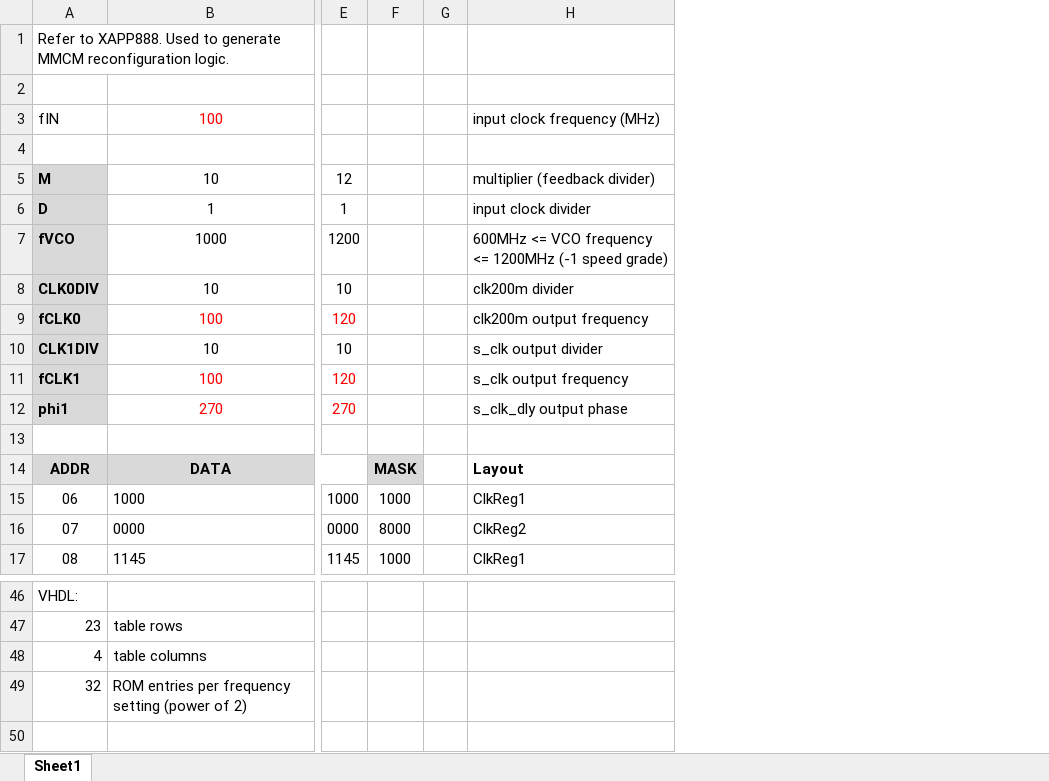
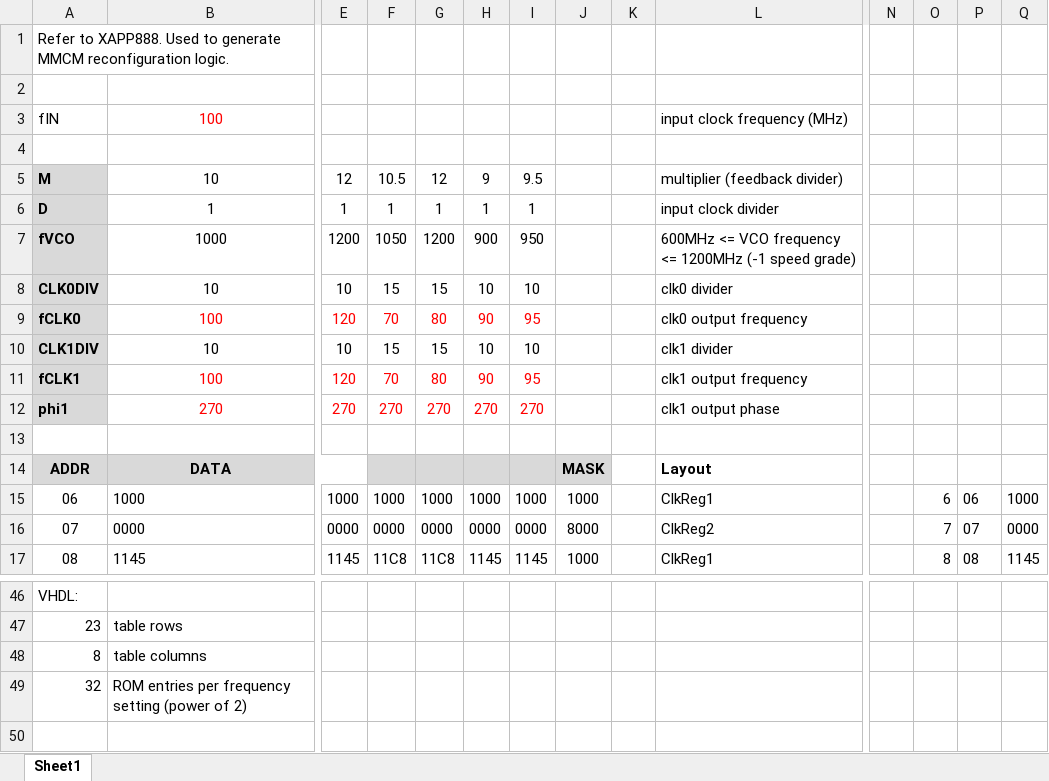
Before and after one commit to amb5l/tyto2, an Excel workbook: src/designs/MEGAtest/overclock.xlsx, sheet Sheet1, drawn as a sheet; only a part is shown, gaps mark what is left out; values as stored, in another font and other column widths than the file's, no borders; addresses are those after the commit; the diff covers the shown part only; the diff names each change by its address in the sheet, - before the commit and + after, or states it on an @@ line.

```diff
--- a/src/designs/MEGAtest/overclock.xlsx (sheet Sheet1)
+++ b/src/designs/MEGAtest/overclock.xlsx (sheet Sheet1)
+column F, rows 5-17: 10.5 | 1 | 1050 | 15 | 70 | 15 | 70 | 270 |  |  | 1000 | 0000 | 11C8
+column G, rows 5-17: 12 | 1 | 1200 | 15 | 80 | 15 | 80 | 270 |  |  | 1000 | 0000 | 11C8
+column H, rows 5-17: 9 | 1 | 900 | 10 | 90 | 10 | 90 | 270 |  |  | 1000 | 0000 | 1145
+column I, rows 5-17: 9.5 | 1 | 950 | 10 | 95 | 10 | 95 | 270 |  |  | 1000 | 0000 | 1145
+column N, empty
+column O, rows 15-17: 6 | 7 | 8
+column P, rows 15-17: 06 | 07 | 08
+column Q, rows 15-17: 1000 | 0000 | 1145
-L8: clk200m divider
+L8: clk0 divider
-L9: clk200m output frequency
+L9: clk0 output frequency
-L10: s_clk output divider
+L10: clk1 divider
-L11: s_clk output frequency
+L11: clk1 output frequency
-L12: s_clk_dly output phase
+L12: clk1 output phase
-A48: 4
+A48: 8
```
Also changed, not shown: 92 added rows and 2 removed rows elsewhere in this sheet, formulas that keep their value, 4 other files.
